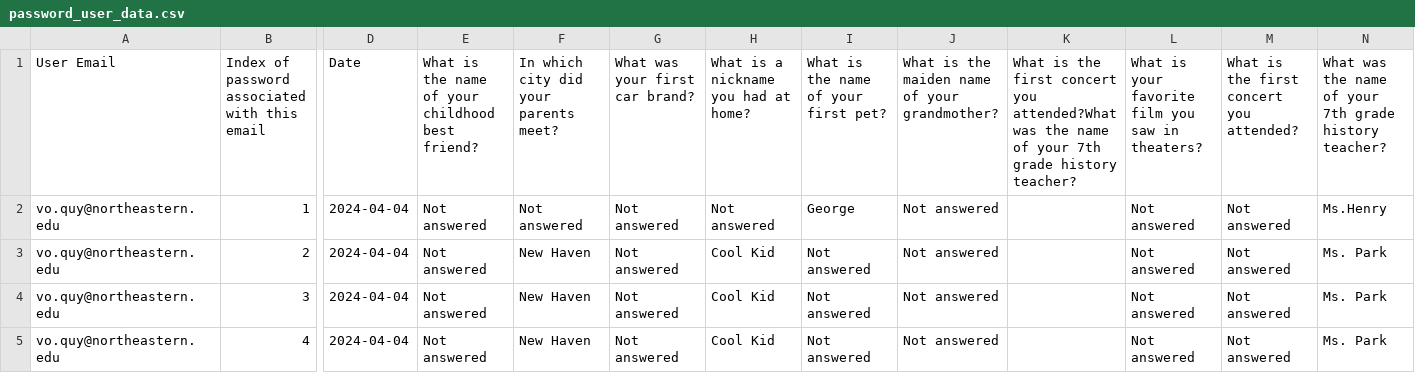
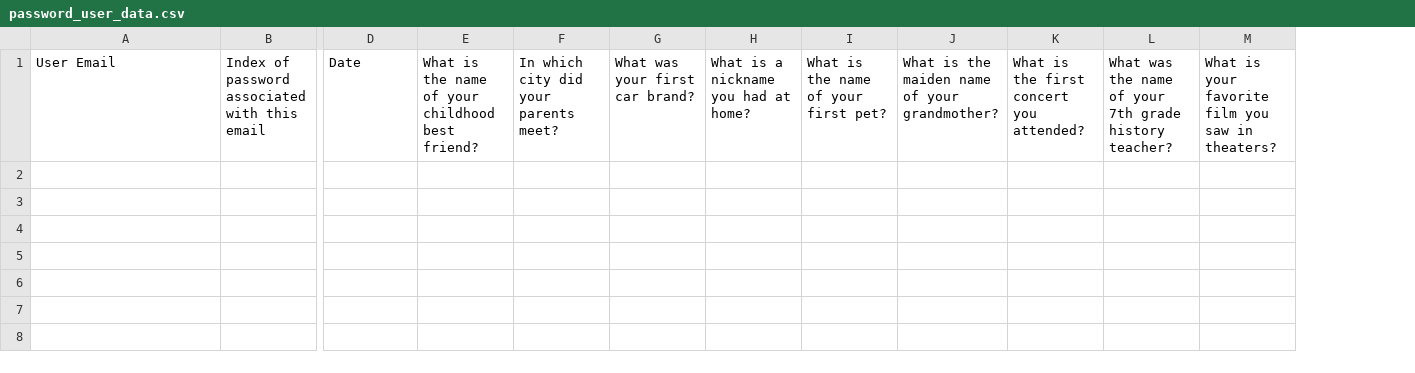
Before and after one commit to quynh-an/FinalProject, a CSV file: password_user_data.csv, drawn as a sheet; only a part is shown, gaps mark what is left out; removed rows and columns are numbered as before the commit, all else as after; rows hold the shown columns only; the diff names each change by its address in the sheet, - before the commit and + after, or states it on an @@ line.

Commit message:
Forgot password functionality html and flask

```diff
--- a/password_user_data.csv
+++ b/password_user_data.csv
-column K, row 1: What is the first concert you attended?What was the name of your 7th grade history teacher?
-column L, row 1: What is your favorite film you saw in theaters?
+column M, row 1: What is your favorite film you saw in theaters?
-row 2: vo.quy@northeastern.edu | 1 | 2024-04-04 | Not answered | Not answered | Not answered | Not answered | George | Not answered |  | Not answered | Not answered | Ms.Henry
-row 3: vo.quy@northeastern.edu | 2 | 2024-04-04 | Not answered | New Haven | Not answered | Cool Kid | Not answered | Not answered |  | Not answered | Not answered | Ms. Park
-row 4: vo.quy@northeastern.edu | 3 | 2024-04-04 | Not answered | New Haven | Not answered | Cool Kid | Not answered | Not answered |  | Not answered | Not answered | Ms. Park
-row 5: vo.quy@northeastern.edu | 4 | 2024-04-04 | Not answered | New Haven | Not answered | Cool Kid | Not answered | Not answered |  | Not answered | Not answered | Ms. Park
```
Also changed, not shown: 5 other files.
